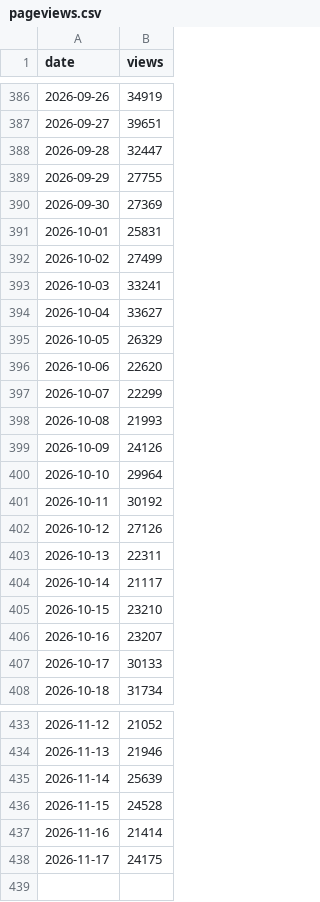
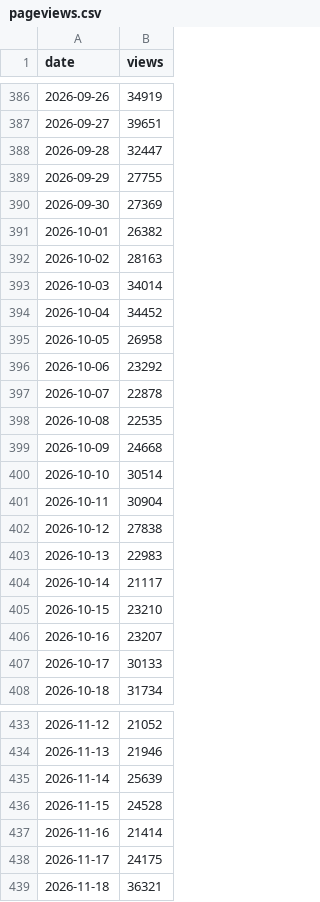
Before and after one commit to jmurphy328-code/Social-listening, a CSV file: data/obsession/pageviews.csv, drawn as a sheet; only a part is shown, gaps mark what is left out.

```diff
--- a/data/obsession/pageviews.csv
+++ b/data/obsession/pageviews.csv
@@ -390,15 +390,15 @@ date,views
 2026-09-30,27369
-2026-10-01,25831
-2026-10-02,27499
-2026-10-03,33241
-2026-10-04,33627
-2026-10-05,26329
-2026-10-06,22620
-2026-10-07,22299
-2026-10-08,21993
-2026-10-09,24126
-2026-10-10,29964
-2026-10-11,30192
-2026-10-12,27126
-2026-10-13,22311
+2026-10-01,26382
+2026-10-02,28163
+2026-10-03,34014
+2026-10-04,34452
+2026-10-05,26958
+2026-10-06,23292
+2026-10-07,22878
+2026-10-08,22535
+2026-10-09,24668
+2026-10-10,30514
+2026-10-11,30904
+2026-10-12,27838
+2026-10-13,22983
 2026-10-14,21117
@@ -438 +438,2 @@ date,views
 2026-11-17,24175
+2026-11-18,36321
```
Also changed, not shown: data/obsession/posts.csv, data/spider-man-brand-new-day/pageviews.csv, 7 other files.
